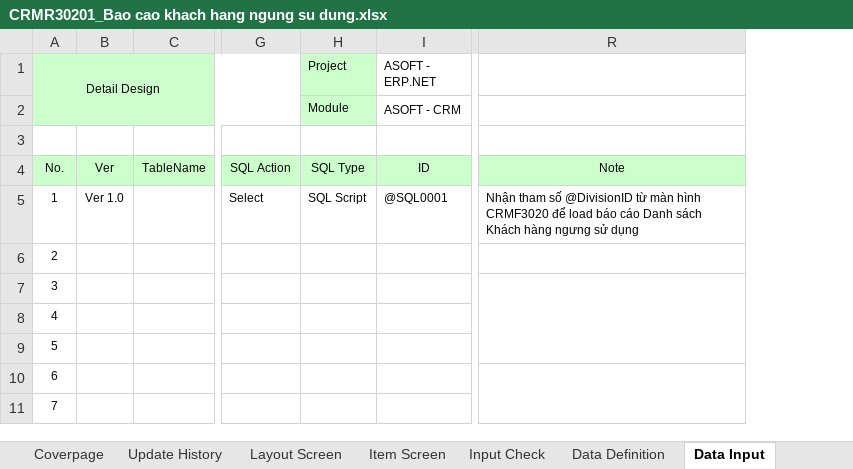
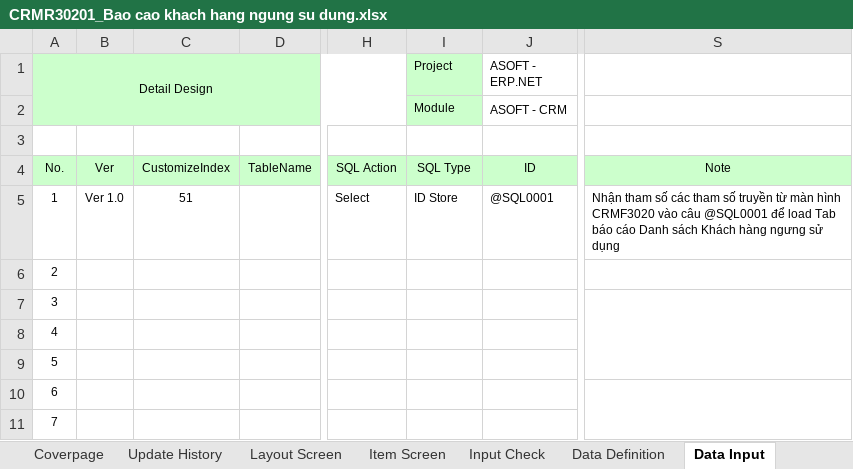
Before and after one commit to ASOFT-Solution/asoft-test-svn, an Excel workbook: 2015/201512/10_DOCUMENT/13_DETAIL_DESIGN/Khach hang ngung su dung/CRMR30201_Bao cao khach hang ngung su dung.xlsx, sheet Data Input, drawn as a sheet; only a part is shown, gaps mark what is left out; values as stored, in another font and other column widths than the file's, no borders; addresses are those after the commit; the diff names each change by its address in the sheet, - before the commit and + after, or states it on an @@ line.

```diff
--- a/2015/201512/10_DOCUMENT/13_DETAIL_DESIGN/Khach hang ngung su dung/CRMR30201_Bao cao khach hang ngung su dung.xlsx (sheet Data Input)
+++ b/2015/201512/10_DOCUMENT/13_DETAIL_DESIGN/Khach hang ngung su dung/CRMR30201_Bao cao khach hang ngung su dung.xlsx (sheet Data Input)
+column C, rows 4-5: CustomizeIndex | 51
-I5 (Project): SQL Script
+I5 (Project): ID Store
-S5: …tham số @DivisionID từ màn hình CRMF3020 để load báo cáo…
+S5: …tham số các tham số truyền từ màn hình CRMF3020 vào câu @SQL0001 để load Tab báo cáo…
```
Also changed, not shown: sheet Item Screen, sheet Form Func Spec, sheet Data Definition, sheet Layout Screen, charts or pictures, 2015/201512/10_DOCUMENT/13_DETAIL_DESIGN/Khach hang ngung su dung/CRMF3020_Khach hang ngung su dung.xlsx, 3 other files.
